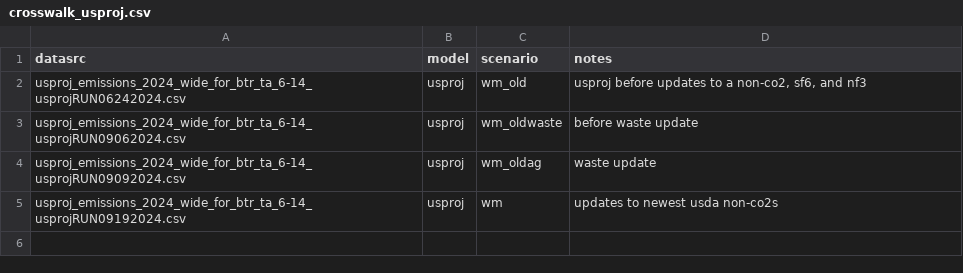
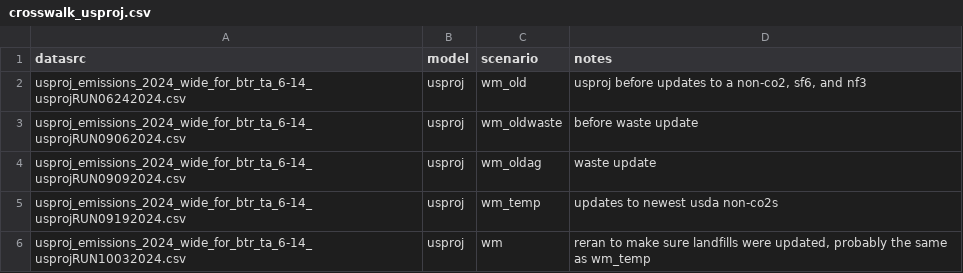
Before and after one commit to mobro-git/BTR, a CSV file: data-raw/crosswalk/crosswalk_usproj.csv, drawn as a sheet.

```diff
--- a/data-raw/crosswalk/crosswalk_usproj.csv
+++ b/data-raw/crosswalk/crosswalk_usproj.csv
@@ -4,2 +4,3 @@ usproj_emissions_2024_wide_for_btr_ta_6-14_usprojRUN09062024.csv,usproj,wm_oldwa
 usproj_emissions_2024_wide_for_btr_ta_6-14_usprojRUN09092024.csv,usproj,wm_oldag,waste update
-usproj_emissions_2024_wide_for_btr_ta_6-14_usprojRUN09192024.csv,usproj,wm,updates to newest usda non-co2s
+usproj_emissions_2024_wide_for_btr_ta_6-14_usprojRUN09192024.csv,usproj,wm_temp,updates to newest usda non-co2s
+usproj_emissions_2024_wide_for_btr_ta_6-14_usprojRUN10032024.csv,usproj,wm,"reran to make sure landfills were updated, probably the same as wm_temp"
```
Also changed, not shown: 2 other files.
